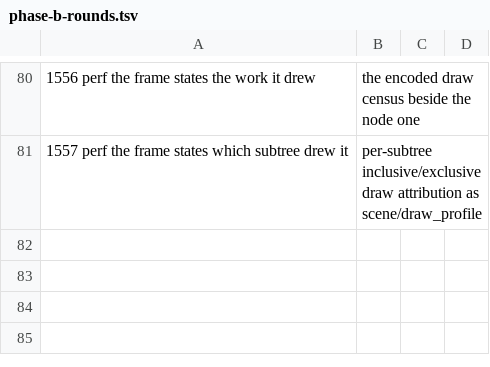
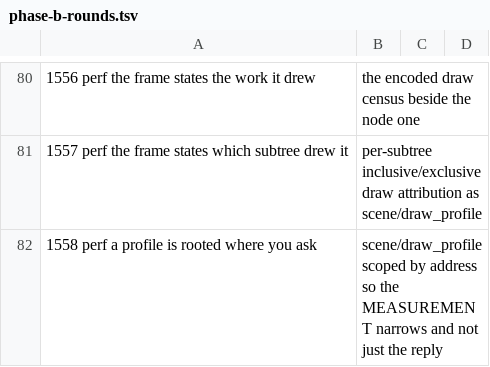
Before and after one commit to newmassrael/pinion, a TSV file: docs/phase-b-rounds.tsv, drawn as a sheet; only a part is shown, gaps mark what is left out; the diff names each change by its address in the sheet, - before the commit and + after, or states it on an @@ line.

Commit message:
feat(rpc): R1558 a profile is rooted where you ask
- path scopes the MEASUREMENT; depth only trims the reply
- an address is judged against the live windows, not SCE topology
- a scoped profile equals the whole profile subtree, node for node

```diff
--- a/docs/phase-b-rounds.tsv
+++ b/docs/phase-b-rounds.tsv
+row 82: 1558 perf a profile is rooted where you ask | scene/draw_profile scoped by address so the MEASUREMENT narrows and not just the reply
```
Also changed, not shown: 16 other files.
